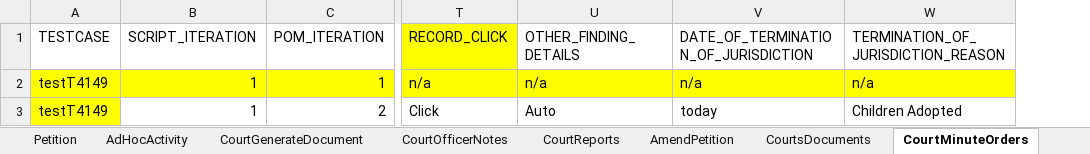
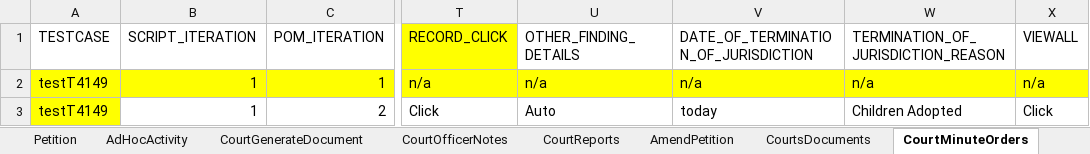
Before and after one commit to Yaswanthkumar-Naidu/TestDataExcel, an Excel workbook: Courts.xlsx, sheet CourtMinuteOrders, drawn as a sheet; only a part is shown, gaps mark what is left out; values as stored, in another font and other column widths than the file's, no borders; the diff names each change by its address in the sheet, - before the commit and + after, or states it on an @@ line.

Commit message:
Add files via upload

```diff
--- a/Courts.xlsx (sheet CourtMinuteOrders)
+++ b/Courts.xlsx (sheet CourtMinuteOrders)
+column X (VIEWALL), rows 2-3: n/a | Click
```
